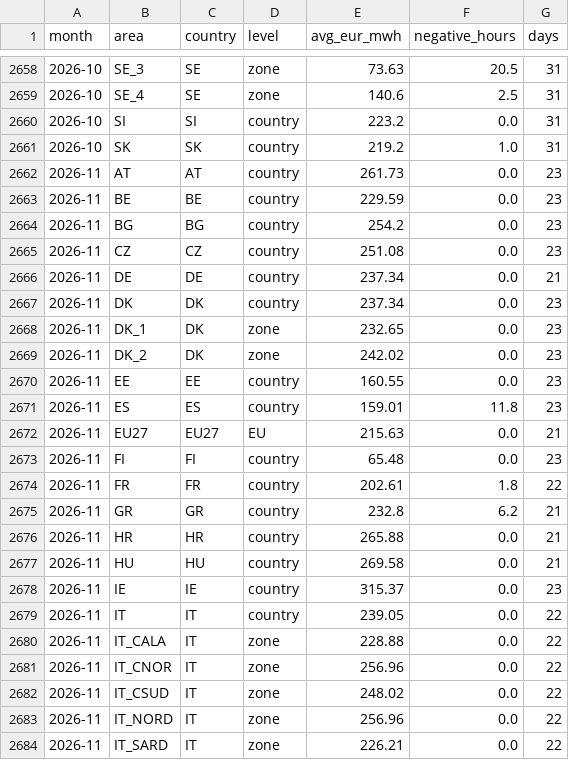
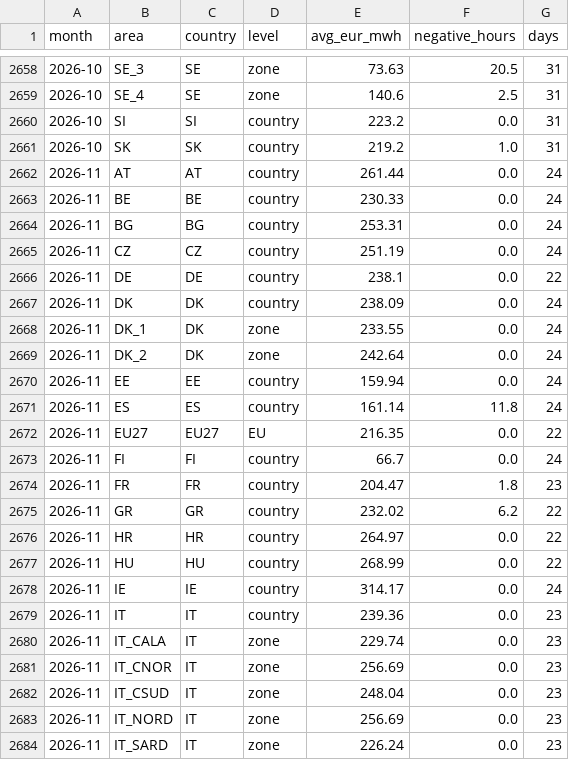
Before and after one commit to andrealcolombo/energy-dashboard, a CSV file: data/dashboard/prices_monthly.csv, drawn as a sheet; only a part is shown, gaps mark what is left out; the diff covers the shown part only.

```diff
--- a/data/dashboard/prices_monthly.csv
+++ b/data/dashboard/prices_monthly.csv
@@ -2661,24 +2661,24 @@ month,area,country,level,avg_eur_mwh,negative_hours,days
 2026-10,SK,SK,country,219.2,1.0,31
-2026-11,AT,AT,country,261.73,0.0,23
-2026-11,BE,BE,country,229.59,0.0,23
-2026-11,BG,BG,country,254.2,0.0,23
-2026-11,CZ,CZ,country,251.08,0.0,23
-2026-11,DE,DE,country,237.34,0.0,21
-2026-11,DK,DK,country,237.34,0.0,23
-2026-11,DK_1,DK,zone,232.65,0.0,23
-2026-11,DK_2,DK,zone,242.02,0.0,23
-2026-11,EE,EE,country,160.55,0.0,23
-2026-11,ES,ES,country,159.01,11.8,23
-2026-11,EU27,EU27,EU,215.63,0.0,21
-2026-11,FI,FI,country,65.48,0.0,23
-2026-11,FR,FR,country,202.61,1.8,22
-2026-11,GR,GR,country,232.8,6.2,21
-2026-11,HR,HR,country,265.88,0.0,21
-2026-11,HU,HU,country,269.58,0.0,21
-2026-11,IE,IE,country,315.37,0.0,23
-2026-11,IT,IT,country,239.05,0.0,22
-2026-11,IT_CALA,IT,zone,228.88,0.0,22
-2026-11,IT_CNOR,IT,zone,256.96,0.0,22
-2026-11,IT_CSUD,IT,zone,248.02,0.0,22
-2026-11,IT_NORD,IT,zone,256.96,0.0,22
-2026-11,IT_SARD,IT,zone,226.21,0.0,22
+2026-11,AT,AT,country,261.44,0.0,24
+2026-11,BE,BE,country,230.33,0.0,24
+2026-11,BG,BG,country,253.31,0.0,24
+2026-11,CZ,CZ,country,251.19,0.0,24
+2026-11,DE,DE,country,238.1,0.0,22
+2026-11,DK,DK,country,238.09,0.0,24
+2026-11,DK_1,DK,zone,233.55,0.0,24
+2026-11,DK_2,DK,zone,242.64,0.0,24
+2026-11,EE,EE,country,159.94,0.0,24
+2026-11,ES,ES,country,161.14,11.8,24
+2026-11,EU27,EU27,EU,216.35,0.0,22
+2026-11,FI,FI,country,66.7,0.0,24
+2026-11,FR,FR,country,204.47,1.8,23
+2026-11,GR,GR,country,232.02,6.2,22
+2026-11,HR,HR,country,264.97,0.0,22
+2026-11,HU,HU,country,268.99,0.0,22
+2026-11,IE,IE,country,314.17,0.0,24
+2026-11,IT,IT,country,239.36,0.0,23
+2026-11,IT_CALA,IT,zone,229.74,0.0,23
+2026-11,IT_CNOR,IT,zone,256.69,0.0,23
+2026-11,IT_CSUD,IT,zone,248.04,0.0,23
+2026-11,IT_NORD,IT,zone,256.69,0.0,23
+2026-11,IT_SARD,IT,zone,226.24,0.0,23
```
Also changed, not shown: 30 edited cells elsewhere in this file, data/dashboard/prices_daily.csv.
